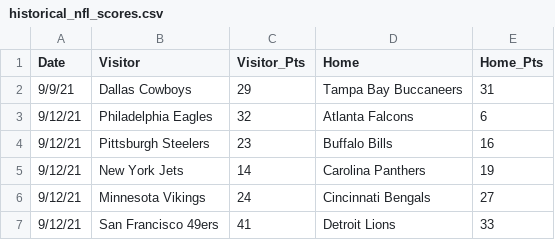
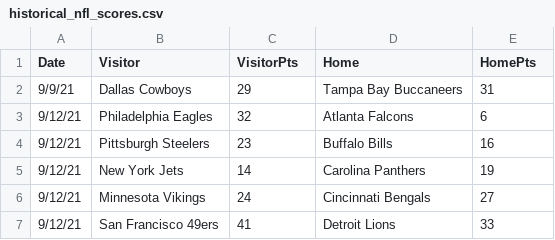
Before and after one commit to mtodisco10/sports-analytics, a CSV file: home-field-advantage/data/historical_nfl_scores.csv, drawn as a sheet; only a part is shown.

Commit message:
adding data

```diff
--- a/home-field-advantage/data/historical_nfl_scores.csv
+++ b/home-field-advantage/data/historical_nfl_scores.csv
@@ -1,2 +1,2 @@
-Date,Visitor,Visitor_Pts,Home,Home_Pts
+Date,Visitor,VisitorPts,Home,HomePts
 9/9/21,Dallas Cowboys,29,Tampa Bay Buccaneers,31
```
